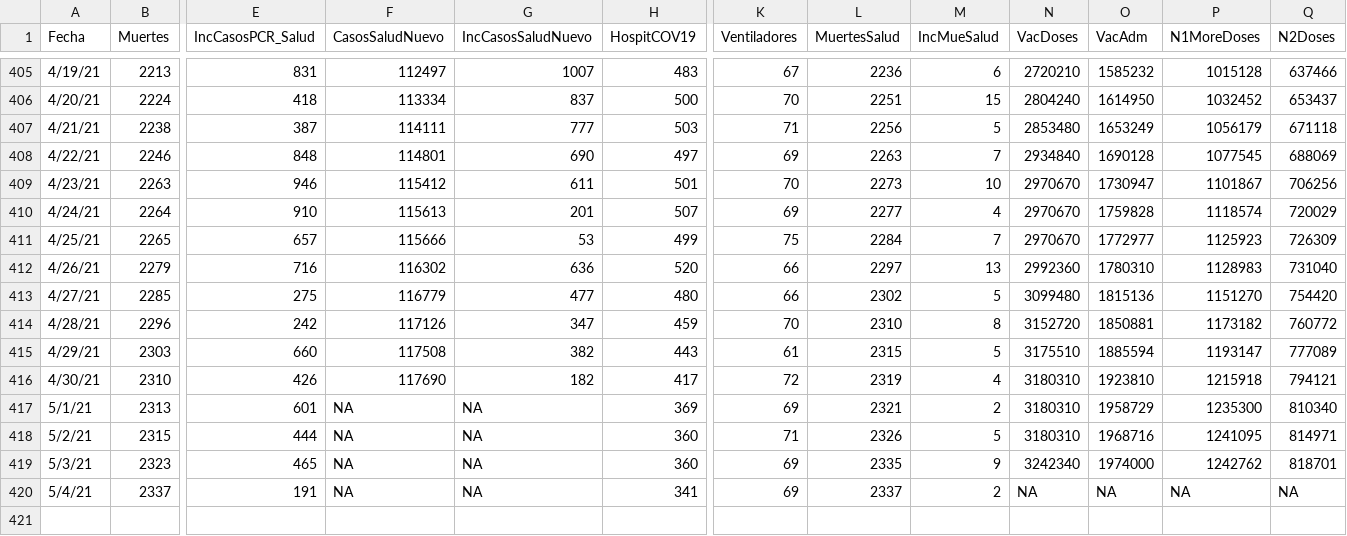
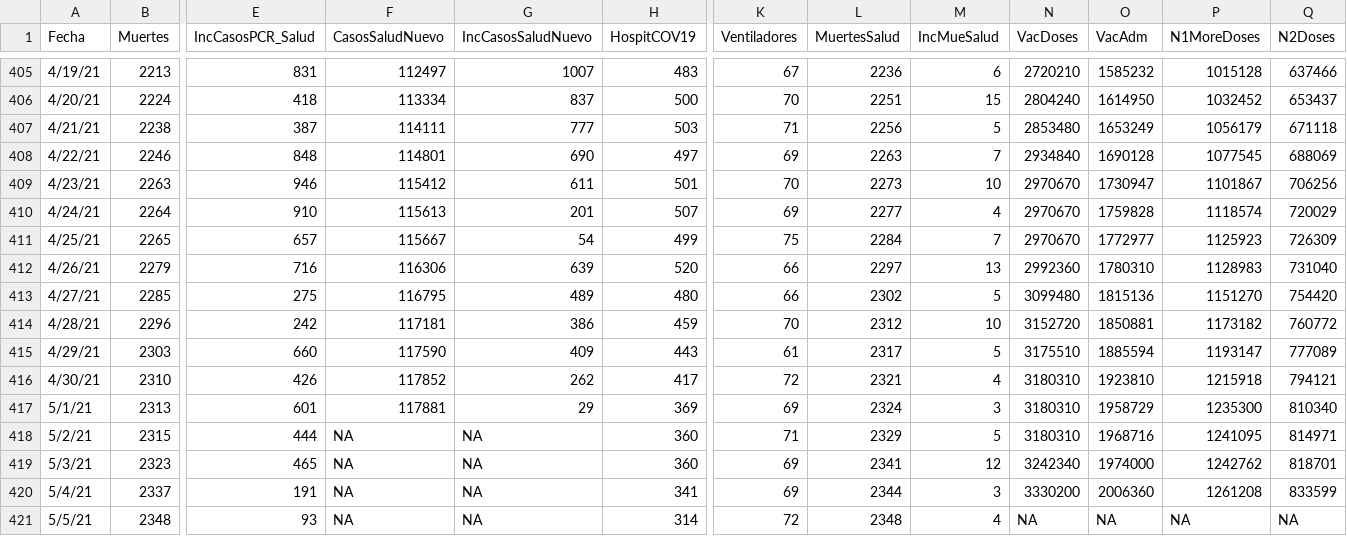
Before and after one commit to rafalab/pr-covid, a CSV file: dashboard/data/DatosMortalidad.csv, drawn as a sheet; only a part is shown, gaps mark what is left out; rows hold the shown columns only; the diff names each change by its address in the sheet, - before the commit and + after, or states it on an @@ line.

Commit message:
Actualizando datos de muertes, hospitalizaciones y vacunas

```diff
--- a/dashboard/data/DatosMortalidad.csv
+++ b/dashboard/data/DatosMortalidad.csv
-F411 (CasosSaludNuevo): 115666
+F411 (CasosSaludNuevo): 115667
-G411 (IncCasosSaludNuevo): 53
+G411 (IncCasosSaludNuevo): 54
-F412 (CasosSaludNuevo): 116302
+F412 (CasosSaludNuevo): 116306
-G412 (IncCasosSaludNuevo): 636
+G412 (IncCasosSaludNuevo): 639
-F413 (CasosSaludNuevo): 116779
+F413 (CasosSaludNuevo): 116795
-G413 (IncCasosSaludNuevo): 477
+G413 (IncCasosSaludNuevo): 489
-F414 (CasosSaludNuevo): 117126
+F414 (CasosSaludNuevo): 117181
-G414 (IncCasosSaludNuevo): 347
+G414 (IncCasosSaludNuevo): 386
-L414 (MuertesSalud): 2310
+L414 (MuertesSalud): 2312
-M414 (IncMueSalud): 8
+M414 (IncMueSalud): 10
-F415 (CasosSaludNuevo): 117508
+F415 (CasosSaludNuevo): 117590
-G415 (IncCasosSaludNuevo): 382
+G415 (IncCasosSaludNuevo): 409
-L415 (MuertesSalud): 2315
+L415 (MuertesSalud): 2317
-F416 (CasosSaludNuevo): 117690
+F416 (CasosSaludNuevo): 117852
-G416 (IncCasosSaludNuevo): 182
+G416 (IncCasosSaludNuevo): 262
-L416 (MuertesSalud): 2319
+L416 (MuertesSalud): 2321
-F417 (CasosSaludNuevo): NA
+F417 (CasosSaludNuevo): 117881
-G417 (IncCasosSaludNuevo): NA
+G417 (IncCasosSaludNuevo): 29
-L417 (MuertesSalud): 2321
+L417 (MuertesSalud): 2324
-M417 (IncMueSalud): 2
+M417 (IncMueSalud): 3
-L418 (MuertesSalud): 2326
+L418 (MuertesSalud): 2329
-L419 (MuertesSalud): 2335
+L419 (MuertesSalud): 2341
-M419 (IncMueSalud): 9
+M419 (IncMueSalud): 12
-L420 (MuertesSalud): 2337
+L420 (MuertesSalud): 2344
-M420 (IncMueSalud): 2
+M420 (IncMueSalud): 3
-N420 (VacDoses): NA
+N420 (VacDoses): 3330200
-O420 (VacAdm): NA
+O420 (VacAdm): 2006360
-P420 (N1MoreDoses): NA
+P420 (N1MoreDoses): 1261208
-Q420 (N2Doses): NA
+Q420 (N2Doses): 833599
+row 421: 5/5/21 | 2348 | 93 | NA | NA | 314 | 72 | 2348 | 4 | NA | NA | NA | NA
```
